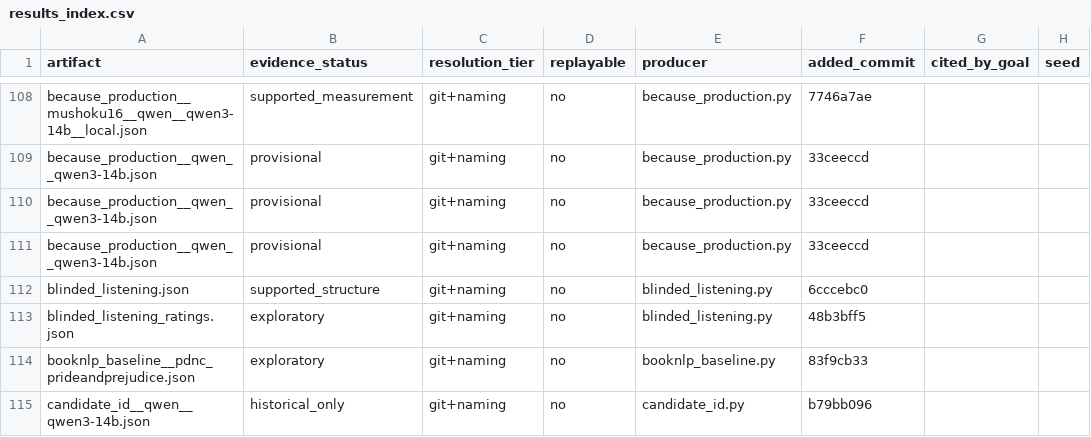
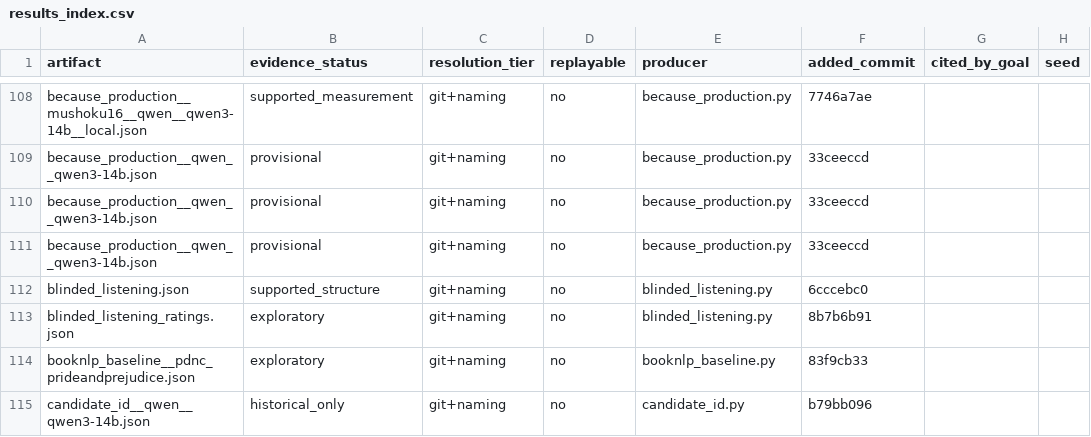
Before and after one commit to on22s/alexandria-audiobook2, a CSV file: results_index.csv, drawn as a sheet; only a part is shown, gaps mark what is left out; the diff names each change by its address in the sheet, - before the commit and + after, or states it on an @@ line.

```diff
--- a/results_index.csv
+++ b/results_index.csv
-F113 (added_commit): 48b3bff5
+F113 (added_commit): 8b7b6b91
```
Also changed, not shown: 3 other files.
